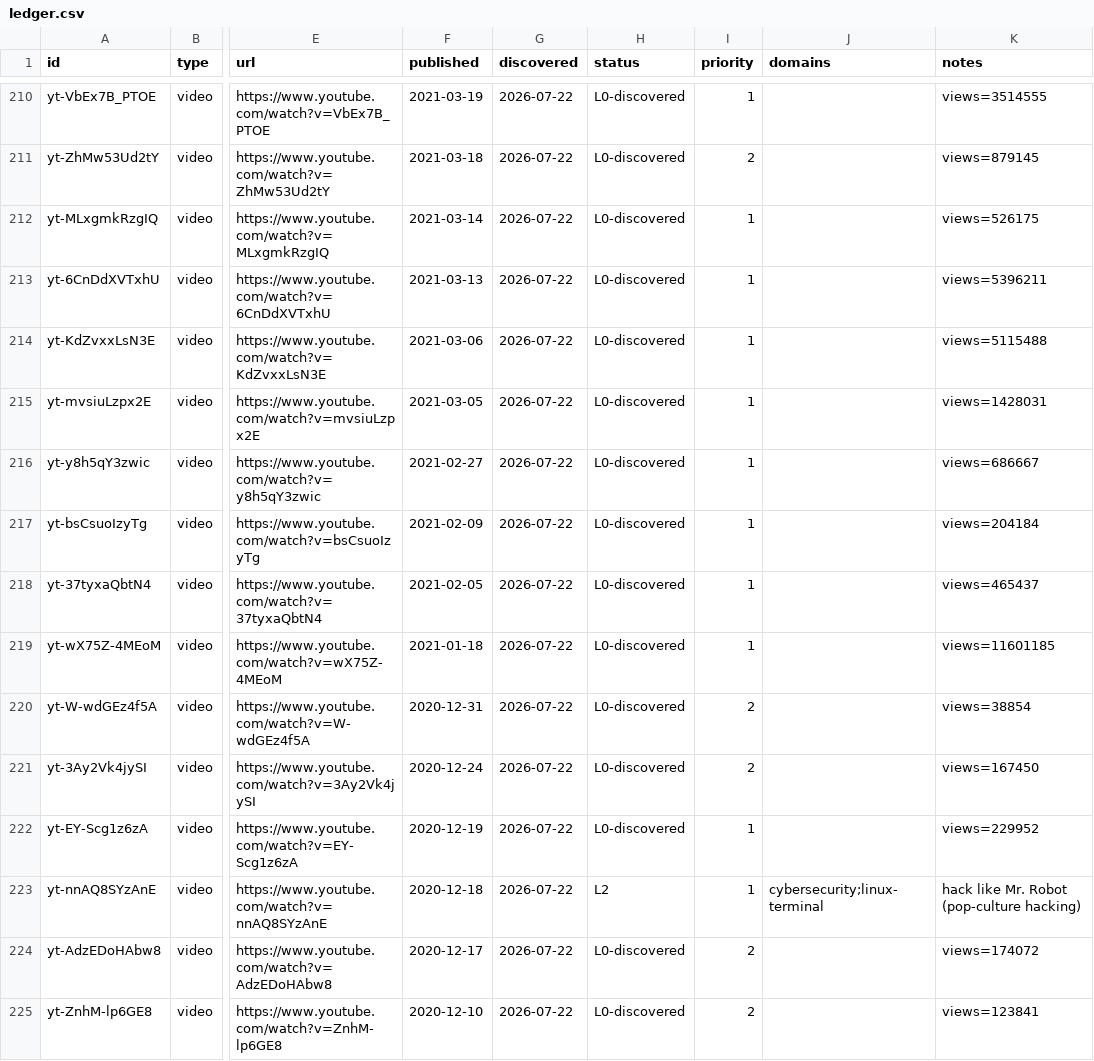
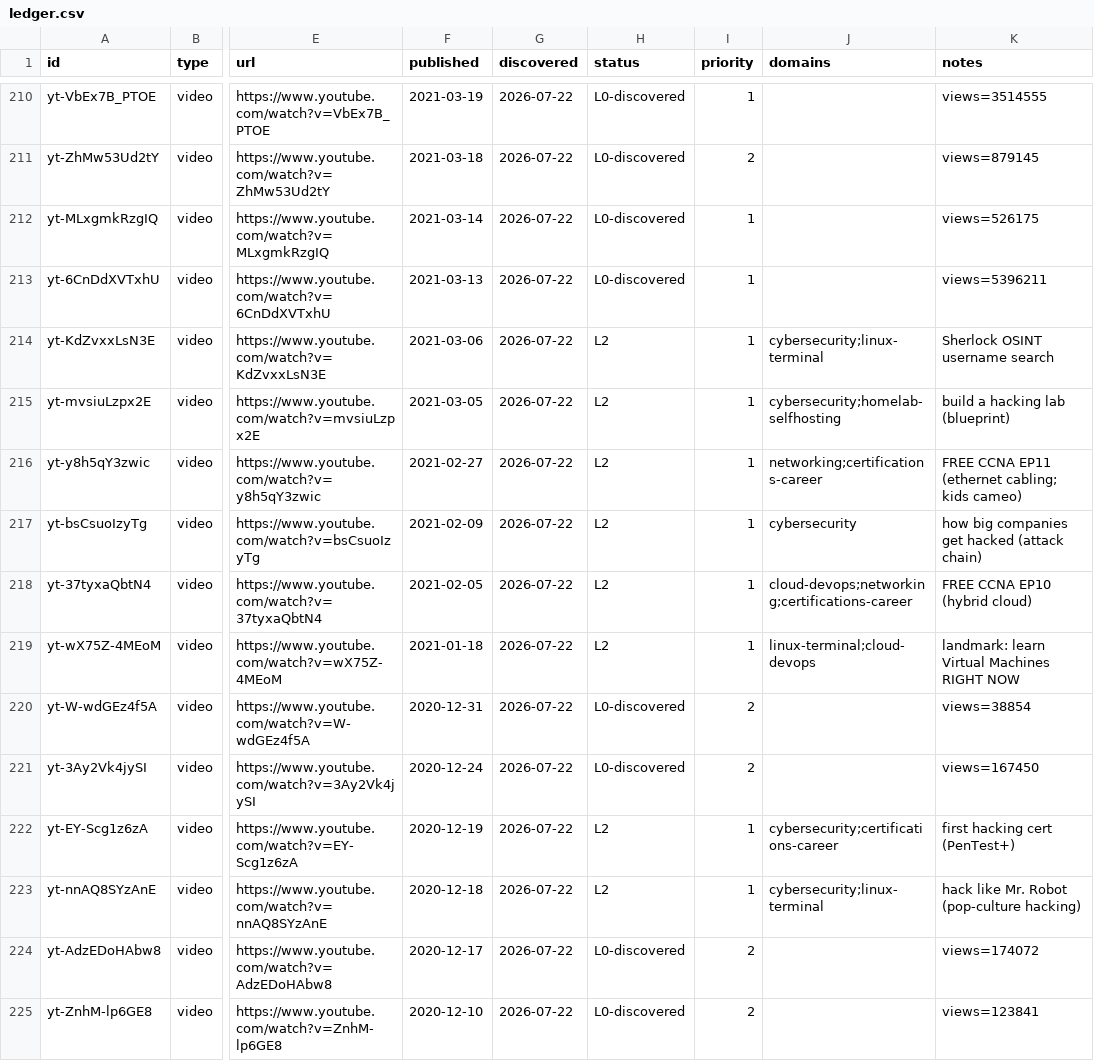
Before and after one commit to claes-work/networkchuck-clone, a CSV file: pipeline/ledger.csv, drawn as a sheet; only a part is shown, gaps mark what is left out; the diff names each change by its address in the sheet, - before the commit and + after, or states it on an @@ line.

```diff
--- a/pipeline/ledger.csv
+++ b/pipeline/ledger.csv
-H214:H219 (status): L0-discovered
+H214:H219 (status): L2
-J214 (domains): (empty)
+J214 (domains): cybersecurity;linux-terminal
-K214 (notes): views=5115488
+K214 (notes): Sherlock OSINT username search
-J215 (domains): (empty)
+J215 (domains): cybersecurity;homelab-selfhosting
-K215 (notes): views=1428031
+K215 (notes): build a hacking lab (blueprint)
-J216 (domains): (empty)
+J216 (domains): networking;certifications-career
-K216 (notes): views=686667
+K216 (notes): FREE CCNA EP11 (ethernet cabling; kids cameo)
-J217 (domains): (empty)
+J217 (domains): cybersecurity
-K217 (notes): views=204184
+K217 (notes): how big companies get hacked (attack chain)
-J218 (domains): (empty)
+J218 (domains): cloud-devops;networking;certifications-career
-K218 (notes): views=465437
+K218 (notes): FREE CCNA EP10 (hybrid cloud)
-J219 (domains): (empty)
+J219 (domains): linux-terminal;cloud-devops
-K219 (notes): views=11601185
+K219 (notes): landmark: learn Virtual Machines RIGHT NOW
-H222 (status): L0-discovered
+H222 (status): L2
-J222 (domains): (empty)
+J222 (domains): cybersecurity;certifications-career
-K222 (notes): views=229952
+K222 (notes): first hacking cert (PenTest+)
```
Also changed, not shown: 10 other files.
